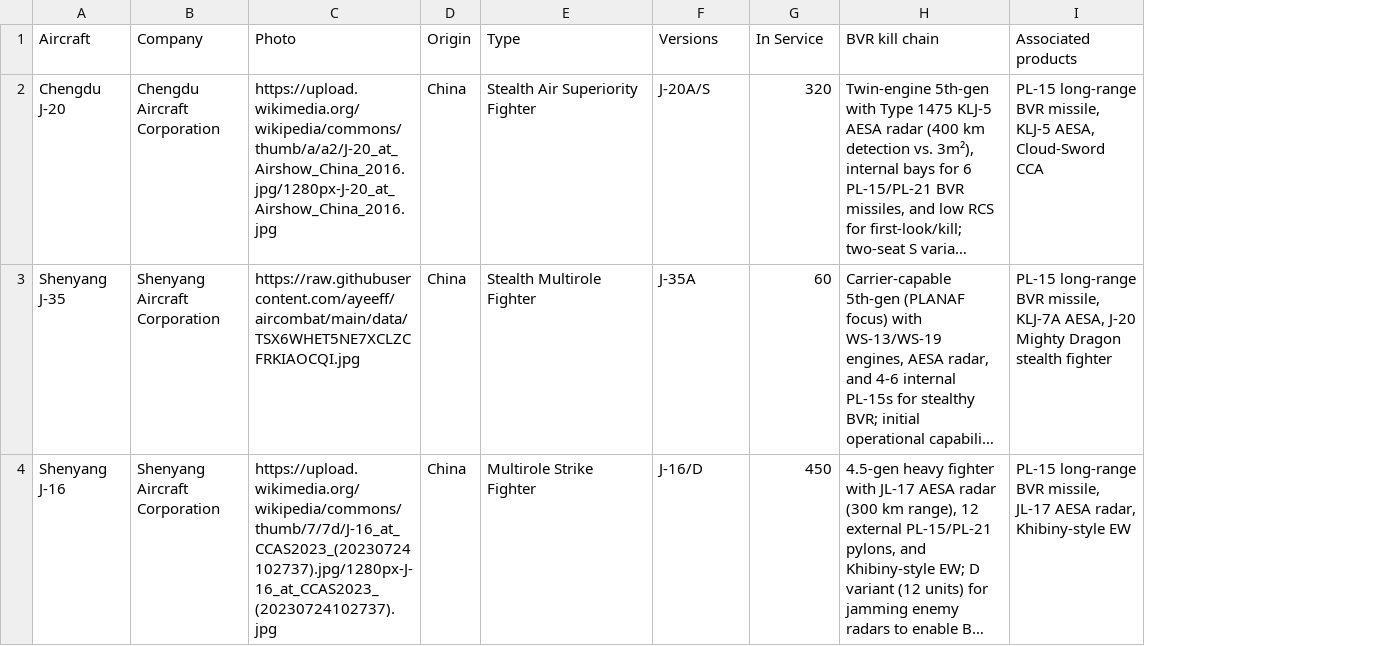
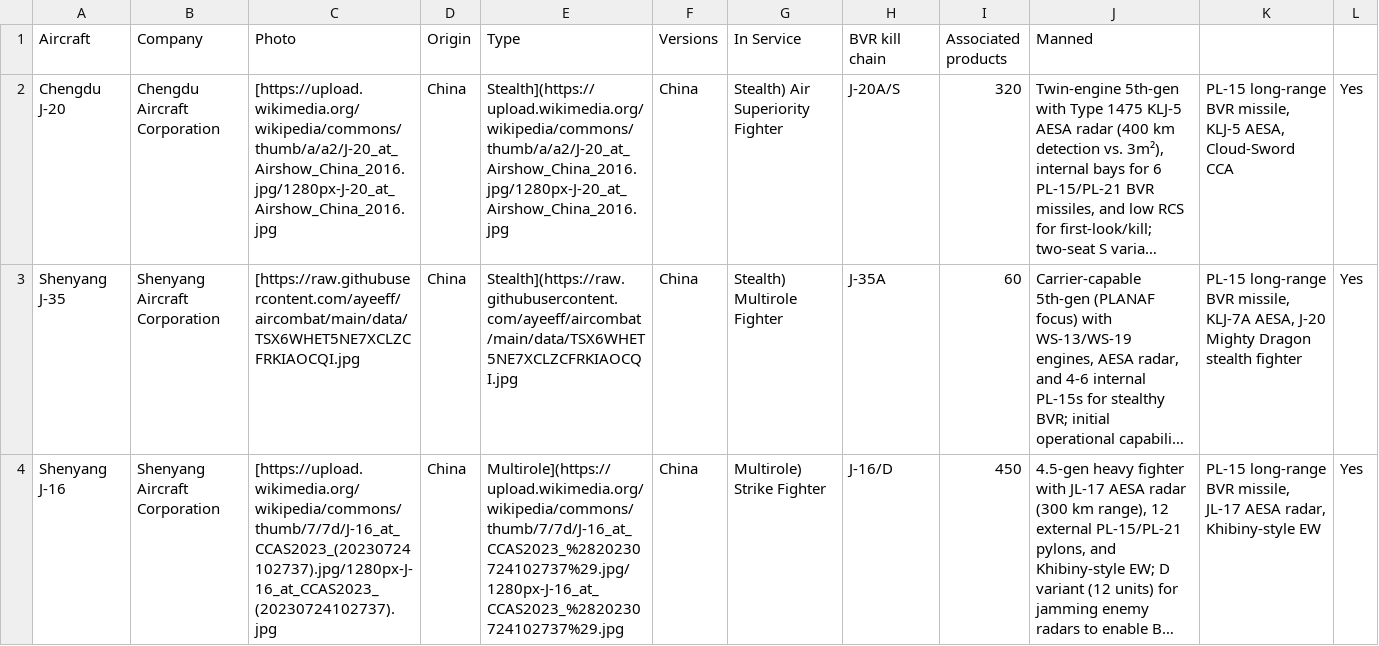
Before and after one commit to ayeeff/aircombat, a CSV file: data/chn.csv, drawn as a sheet; only a part is shown; long unchanged cells end in …; addresses are those after the commit; the diff covers the shown part only; the diff names each change by its address in the sheet, - before the commit and + after, or states it on an @@ line.

Commit message:
Update chn.csv

```diff
--- a/data/chn.csv
+++ b/data/chn.csv
+column F (Versions), rows 2-4: all China
+column G (In Service), rows 2-4: Stealth) Air Superiority Fighter | Stealth) Multirole Fighter | Multirole) Strike Fighter
+column L, rows 2-4: all Yes
-H1: Versions
+H1: BVR kill chain
-I1: In Service
+I1: Associated products
-J1: BVR kill chain
+J1: Manned
-K1: Associated products
+K1: (empty)
-C2 (Photo): https://upload.wikimedia.org/wikipedia/commons/thumb/a/a2/J-20_at_Airshow_China_2016.jpg/1280px-J-20_at_Airshow_China_2016.jpg
+C2 (Photo): [https://upload.wikimedia.org/wikipedia/commons/thumb/a/a2/J-20_at_Airshow_China_2016.jpg/1280px-J-20_at_Airshow_China_2016.jpg
-E2 (Type): Stealth Air Superiority Fighter
+E2 (Type): Stealth](https://upload.wikimedia.org/wikipedia/commons/thumb/a/a2/J-20_at_Airshow_China_2016.jpg/1280px-J-20_at_Airshow_China_2016.jpg
-C3 (Photo): https://raw.githubusercontent.com/ayeeff/aircombat/main/data/TSX6WHET5NE7XCLZCFRKIAOCQI.jpg
+C3 (Photo): [https://raw.githubusercontent.com/ayeeff/aircombat/main/data/TSX6WHET5NE7XCLZCFRKIAOCQI.jpg
-E3 (Type): Stealth Multirole Fighter
+E3 (Type): Stealth](https://raw.githubusercontent.com/ayeeff/aircombat/main/data/TSX6WHET5NE7XCLZCFRKIAOCQI.jpg
-C4 (Photo): https://upload.wikimedia.org/wikipedia/commons/thumb/7/7d/J-16_at_CCAS2023_(20230724102737).jpg/1280px-J-16_at_CCAS2023_(20230724102737).jpg
+C4 (Photo): [https://upload.wikimedia.org/wikipedia/commons/thumb/7/7d/J-16_at_CCAS2023_(20230724102737).jpg/1280px-J-16_at_CCAS2023_(20230724102737).jpg
-E4 (Type): Multirole Strike Fighter
+E4 (Type): Multirole](https://upload.wikimedia.org/wikipedia/commons/thumb/7/7d/J-16_at_CCAS2023_%2820230724102737%29.jpg/1280px-J-16_at_CCAS2023_%2820230724102737%29.jpg
```
Also changed, not shown: 18 edited cells elsewhere in this file.
